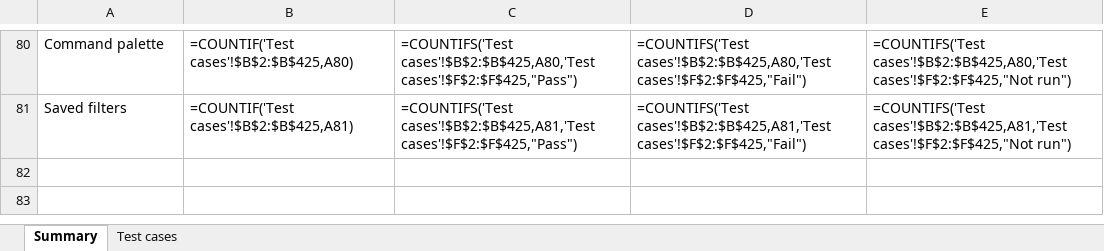
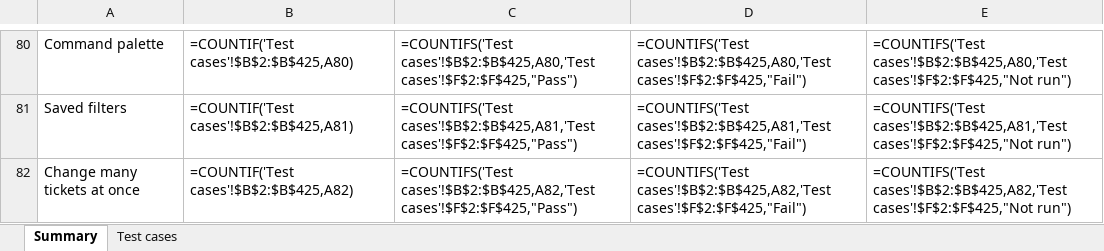
Before and after one commit to VarunTej06/Lira, an Excel workbook: docs/04-quality/Lira-manual-test-cases.xlsx, sheet Summary, drawn as a sheet; only a part is shown, gaps mark what is left out; values as stored, in another font and other column widths than the file's, no borders; formulas without a stored value are shown as written; the diff names each change by its address in the sheet, - before the commit and + after, or states it on an @@ line.

```diff
--- a/docs/04-quality/Lira-manual-test-cases.xlsx (sheet Summary)
+++ b/docs/04-quality/Lira-manual-test-cases.xlsx (sheet Summary)
+row 82: Change many tickets at once | =COUNTIF('Test cases'!$B$2:$B$425,A82) | =COUNTIFS('Test cases'!$B$2:$B$425,A82,'Test cases'!$F$2:$F$425,"Pass") | =COUNTIFS('Test cases'!$B$2:$B$425,A82,'Test cases'!$F$2:$F$425,"Fail") | =COUNTIFS('Test cases'!$B$2:$B$425,A82,'Test cases'!$F$2:$F$425,"Not run")
```
Also changed, not shown: sheet Test cases, 27 other files.
